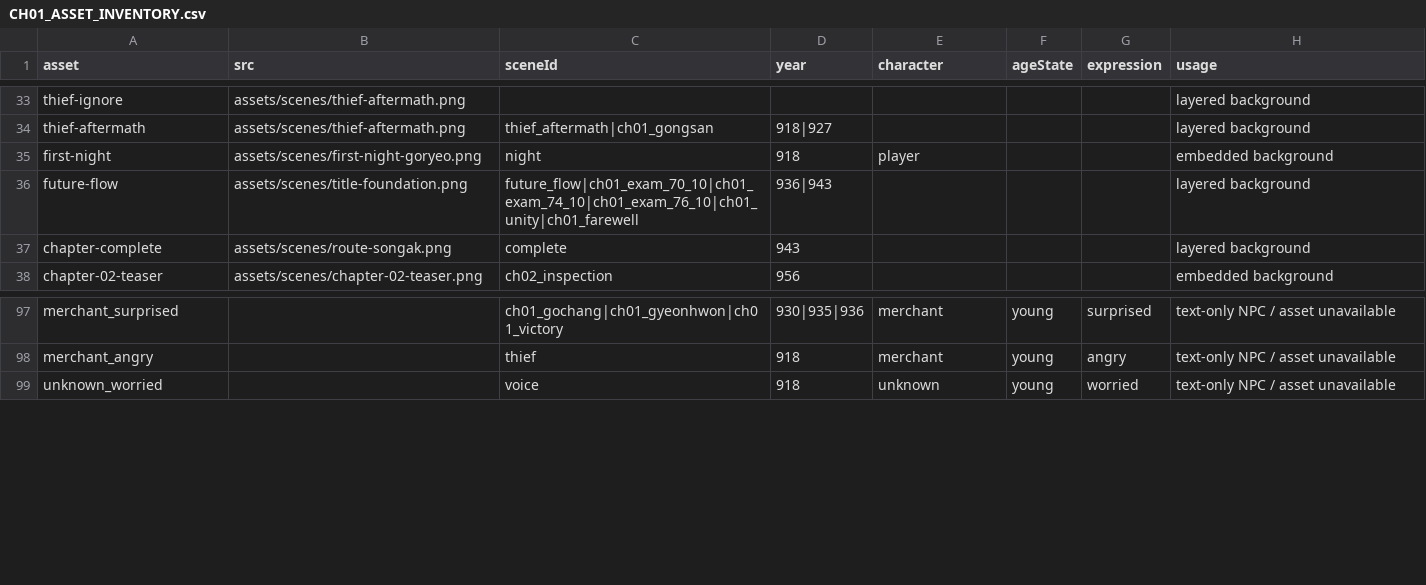
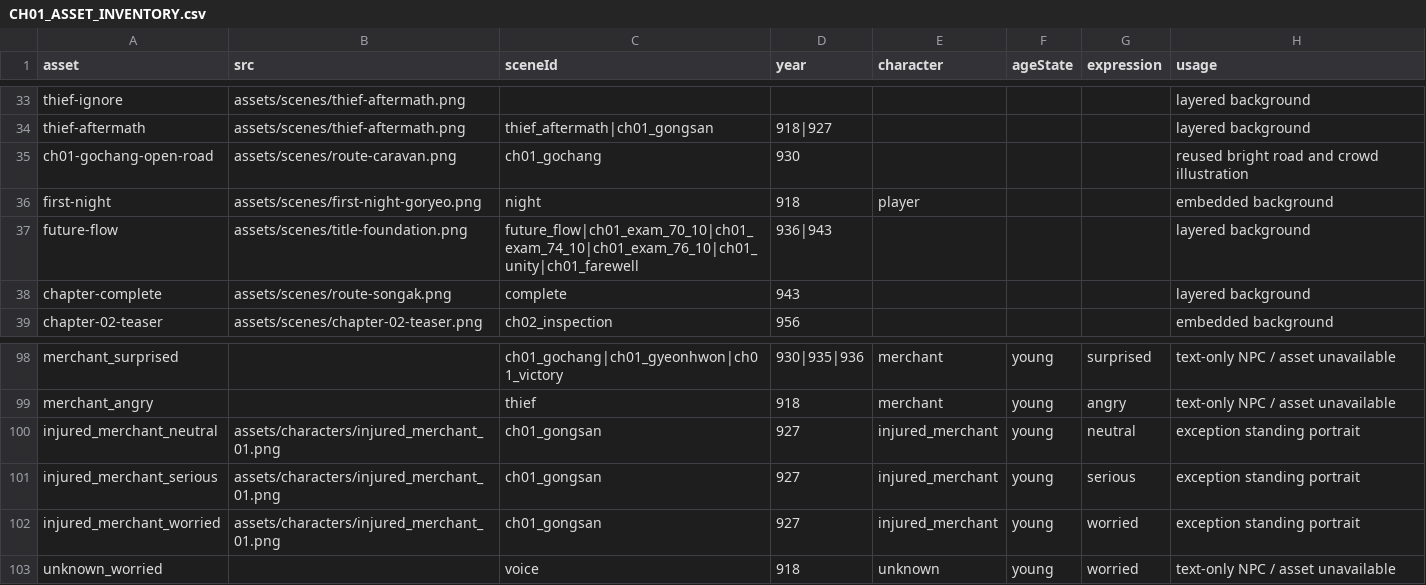
Before and after one commit to tjdus7911-ops/history, a CSV file: docs/CH01_ASSET_INVENTORY.csv, drawn as a sheet; only a part is shown, gaps mark what is left out.

```diff
--- a/docs/CH01_ASSET_INVENTORY.csv
+++ b/docs/CH01_ASSET_INVENTORY.csv
@@ -34,2 +34,3 @@
 "thief-aftermath","assets/scenes/thief-aftermath.png","thief_aftermath|ch01_gongsan","918|927","","","","layered background"
+"ch01-gochang-open-road","assets/scenes/route-caravan.png","ch01_gochang","930","","","","reused bright road and crowd illustration"
 "first-night","assets/scenes/first-night-goryeo.png","night","918","player","","","embedded background"
@@ -98,2 +99,5 @@
 "merchant_angry","","thief","918","merchant","young","angry","text-only NPC / asset unavailable"
+"injured_merchant_neutral","assets/characters/injured_merchant_01.png","ch01_gongsan","927","injured_merchant","young","neutral","exception standing portrait"
+"injured_merchant_serious","assets/characters/injured_merchant_01.png","ch01_gongsan","927","injured_merchant","young","serious","exception standing portrait"
+"injured_merchant_worried","assets/characters/injured_merchant_01.png","ch01_gongsan","927","injured_merchant","young","worried","exception standing portrait"
 "unknown_worried","","voice","918","unknown","young","worried","text-only NPC / asset unavailable"
```
Also changed, not shown: 12 other files.
